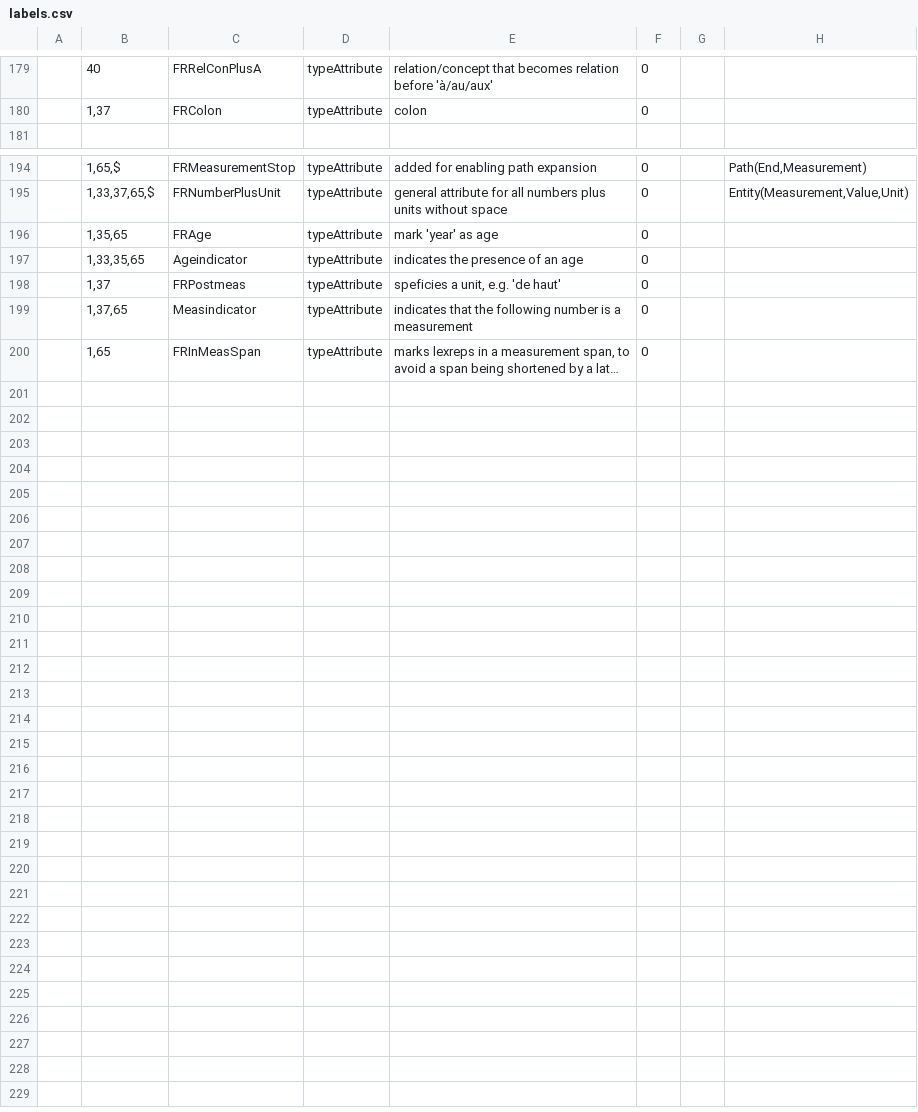
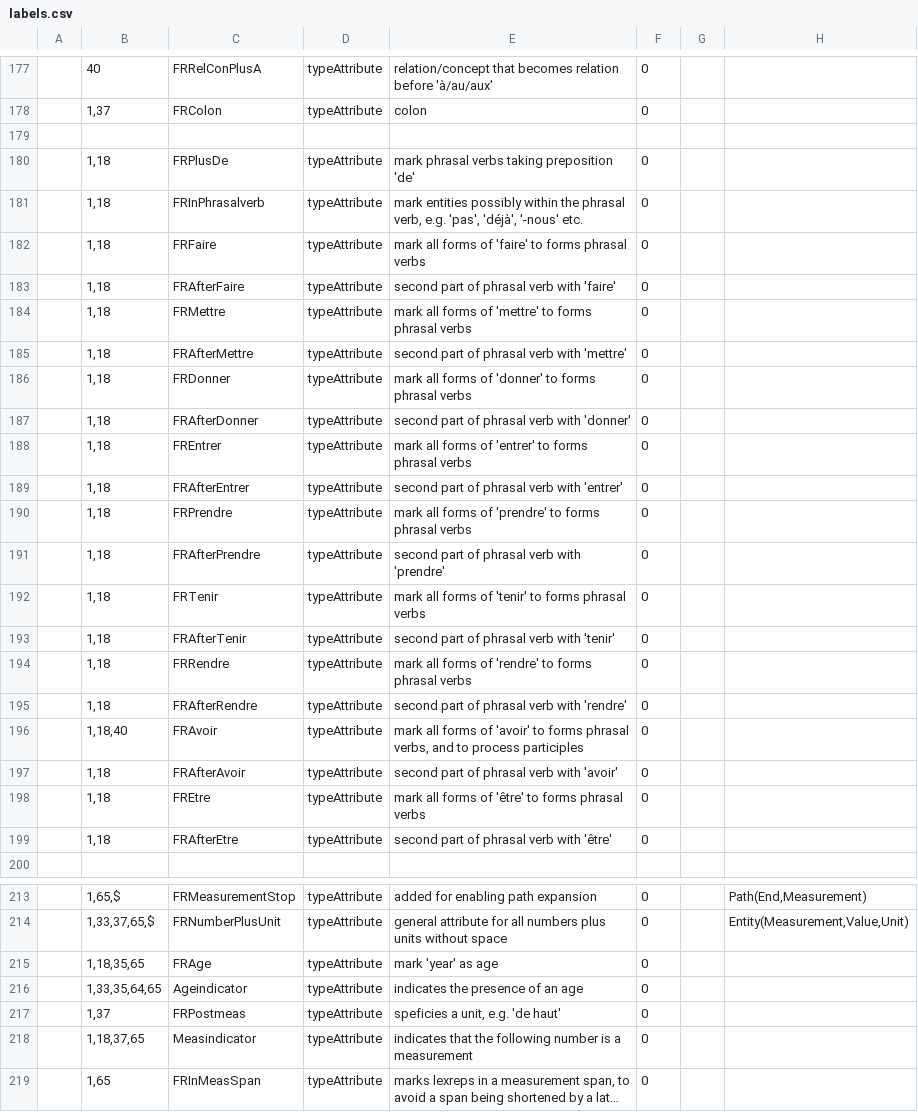
Before and after one commit to intersystems/iknow, a CSV file: language_models/fr/labels.csv, drawn as a sheet; only a part is shown, gaps mark what is left out; long unchanged cells end in …; addresses are those after the commit; the diff covers the shown part only; the diff names each change by its address in the sheet, - before the commit and + after, or states it on an @@ line.

```diff
--- a/language_models/fr/labels.csv
+++ b/language_models/fr/labels.csv
+row 179: (empty)
+row 180:  | 1,18 | FRPlusDe | typeAttribute | mark phrasal verbs taking preposition 'de' | 0
+row 181:  | 1,18 | FRInPhrasalverb | typeAttribute | mark entities possibly within the phrasal verb, e.g. 'pas', 'déjà', '-nous' etc. | 0
+row 182:  | 1,18 | FRFaire | typeAttribute | mark all forms of 'faire' to forms phrasal verbs | 0
+row 183:  | 1,18 | FRAfterFaire | typeAttribute | second part of phrasal verb with 'faire' | 0
+row 184:  | 1,18 | FRMettre | typeAttribute | mark all forms of 'mettre' to forms phrasal verbs | 0
+row 185:  | 1,18 | FRAfterMettre | typeAttribute | second part of phrasal verb with 'mettre' | 0
+row 186:  | 1,18 | FRDonner | typeAttribute | mark all forms of 'donner' to forms phrasal verbs | 0
+row 187:  | 1,18 | FRAfterDonner | typeAttribute | second part of phrasal verb with 'donner' | 0
+row 188:  | 1,18 | FREntrer | typeAttribute | mark all forms of 'entrer' to forms phrasal verbs | 0
+row 189:  | 1,18 | FRAfterEntrer | typeAttribute | second part of phrasal verb with 'entrer' | 0
+row 190:  | 1,18 | FRPrendre | typeAttribute | mark all forms of 'prendre' to forms phrasal verbs | 0
+row 191:  | 1,18 | FRAfterPrendre | typeAttribute | second part of phrasal verb with 'prendre' | 0
+row 192:  | 1,18 | FRTenir | typeAttribute | mark all forms of 'tenir' to forms phrasal verbs | 0
+row 193:  | 1,18 | FRAfterTenir | typeAttribute | second part of phrasal verb with 'tenir' | 0
+row 194:  | 1,18 | FRRendre | typeAttribute | mark all forms of 'rendre' to forms phrasal verbs | 0
+row 195:  | 1,18 | FRAfterRendre | typeAttribute | second part of phrasal verb with 'rendre' | 0
+row 196:  | 1,18,40 | FRAvoir | typeAttribute | mark all forms of 'avoir' to forms phrasal verbs, and to process participles | 0
+row 197:  | 1,18 | FRAfterAvoir | typeAttribute | second part of phrasal verb with 'avoir' | 0
+row 198:  | 1,18 | FREtre | typeAttribute | mark all forms of 'être' to forms phrasal verbs | 0
+row 199:  | 1,18 | FRAfterEtre | typeAttribute | second part of phrasal verb with 'être' | 0
-B215: 1,35,65
+B215: 1,18,35,65
-B216: 1,33,35,65
+B216: 1,33,35,64,65
-B218: 1,37,65
+B218: 1,18,37,65
```
Also changed, not shown: 2 removed rows and 36 edited cells elsewhere in this file, 17 other files.
